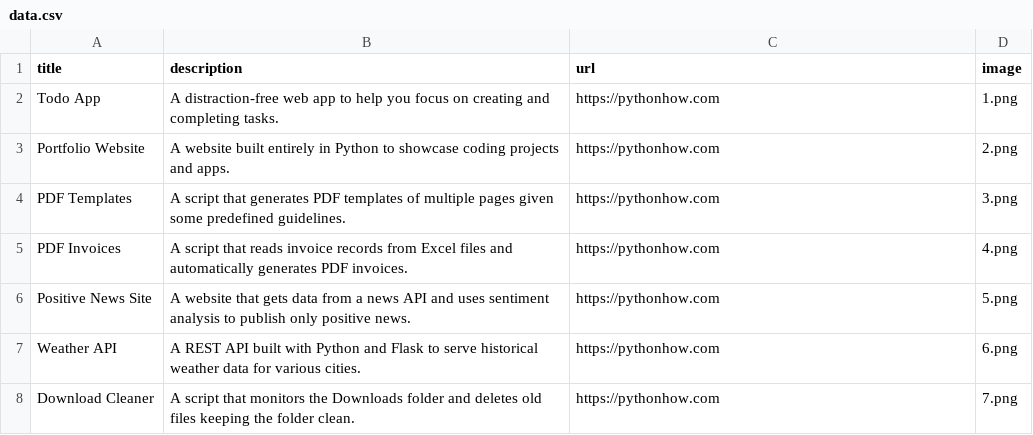
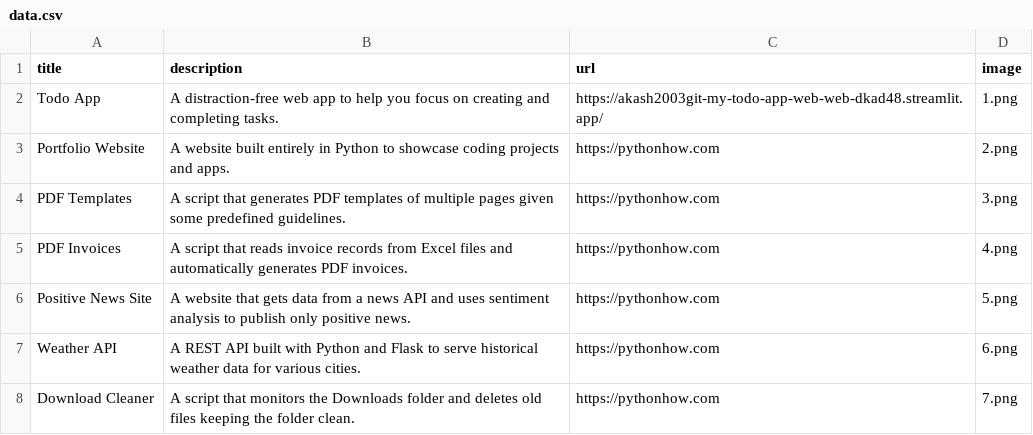
Before and after one commit to akash2003git/python-portfolio, a CSV file: data.csv, drawn as a sheet; only a part is shown.

```diff
--- a/data.csv
+++ b/data.csv
@@ -1,3 +1,3 @@
 title;description;url;image
-Todo App;A distraction-free web app to help you focus on creating and completing tasks.;https://pythonhow.com;1.png
+Todo App;A distraction-free web app to help you focus on creating and completing tasks.;https://akash2003git-my-todo-app-web-web-dkad48.streamlit.app/;1.png
 Portfolio Website;A website built entirely in Python to showcase coding projects and apps.;https://pythonhow.com;2.png
```
